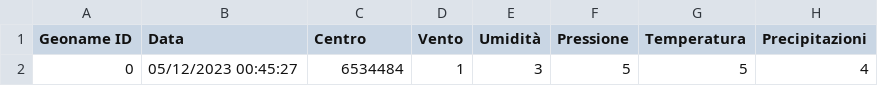
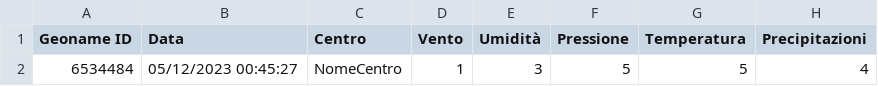
Before and after one commit to ozneroL541/Climate_Monitoring_A, a CSV file: data/ParametriClimatici.dati.csv, drawn as a sheet; only a part is shown; the diff names each change by its address in the sheet, - before the commit and + after, or states it on an @@ line.

```diff
--- a/data/ParametriClimatici.dati.csv
+++ b/data/ParametriClimatici.dati.csv
-A2 (Geoname ID): 0
+A2 (Geoname ID): 6534484
-C2 (Centro): 6534484
+C2 (Centro): NomeCentro
```
Also changed, not shown: 2 other files.
